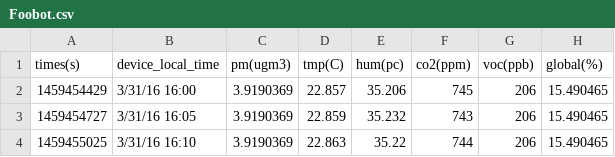
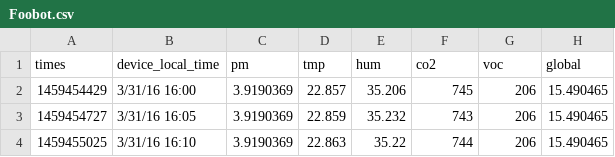
Before and after one commit to Slytherin1112/Rutgers_Lib_Workshops, a CSV file: Foobot.csv, drawn as a sheet; only a part is shown.

Commit message:
Update Foobot.csv

```diff
--- a/Foobot.csv
+++ b/Foobot.csv
@@ -1,2 +1,2 @@
-times(s), device_local_time, pm(ugm3), tmp(C), hum(pc), co2(ppm), voc(ppb), global(%)
+times, device_local_time, pm, tmp, hum, co2, voc, global
 1459454429,3/31/16 16:00,3.9190369,22.857,35.206,745,206,15.490465
```
